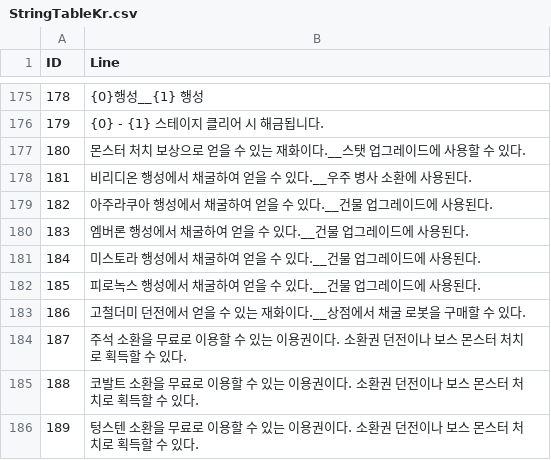
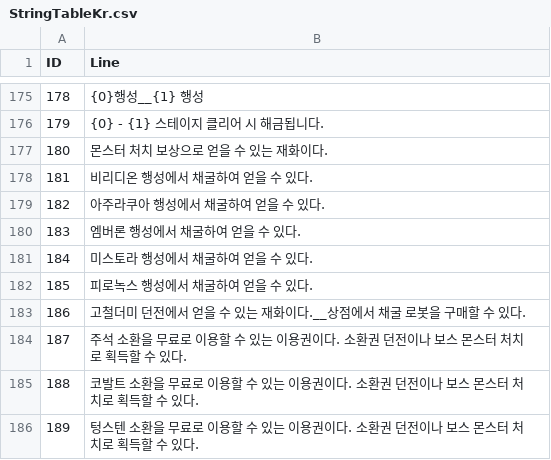
Before and after one commit to jikwang-park/SpaceMiner, a CSV file: Unity/Assets/Addressables/DataTables/StringTableKr.csv, drawn as a sheet; only a part is shown, gaps mark what is left out.

```diff
--- a/Unity/Assets/Addressables/DataTables/StringTableKr.csv
+++ b/Unity/Assets/Addressables/DataTables/StringTableKr.csv
@@ -176,8 +176,8 @@ ID,Line
 179,{0} - {1} 스테이지 클리어 시 해금됩니다.
-180,몬스터 처치 보상으로 얻을 수 있는 재화이다.__스탯 업그레이드에 사용할 수 있다.
-181,비리디온 행성에서 채굴하여 얻을 수 있다.__우주 병사 소환에 사용된다.
-182,아주라쿠아 행성에서 채굴하여 얻을 수 있다.__건물 업그레이드에 사용된다.
-183,엠버론 행성에서 채굴하여 얻을 수 있다.__건물 업그레이드에 사용된다.
-184,미스토라 행성에서 채굴하여 얻을 수 있다.__건물 업그레이드에 사용된다.
-185,피로녹스 행성에서 채굴하여 얻을 수 있다.__건물 업그레이드에 사용된다.
+180,몬스터 처치 보상으로 얻을 수 있는 재화이다.
+181,비리디온 행성에서 채굴하여 얻을 수 있다.
+182,아주라쿠아 행성에서 채굴하여 얻을 수 있다.
+183,엠버론 행성에서 채굴하여 얻을 수 있다.
+184,미스토라 행성에서 채굴하여 얻을 수 있다.
+185,피로녹스 행성에서 채굴하여 얻을 수 있다.
 186,고철더미 던전에서 얻을 수 있는 재화이다.__상점에서 채굴 로봇을 구매할 수 있다.
```
Also changed, not shown: Unity/Assets/Addressables/DataTables/DungeonTable.csv, Unity/Assets/Addressables/DataTables/GuideQuestTable.csv, 1 other file.
